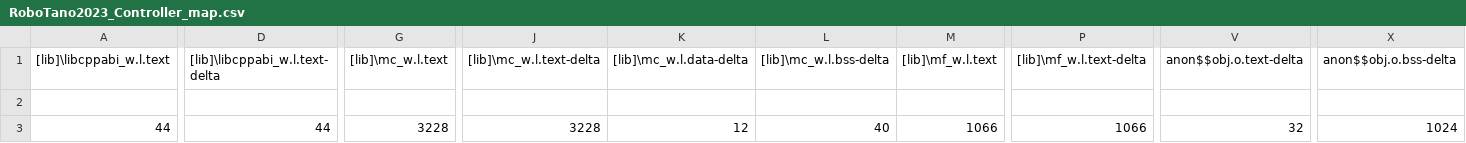
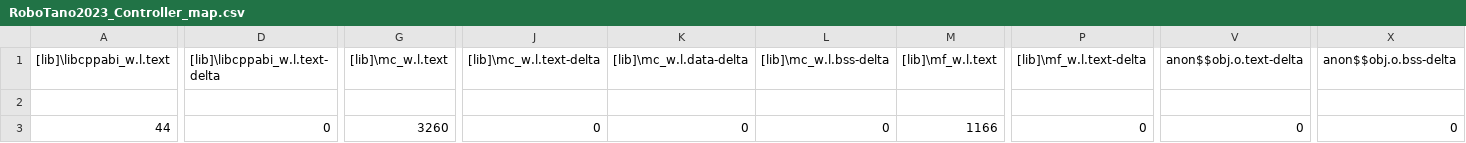
Before and after one commit to TNCT-Mechatech/RoboTano2023_Controller, a CSV file: BUILD/NUCLEO_F303K8/ARMC6/RoboTano2023_Controller_map.csv, drawn as a sheet; only a part is shown, gaps mark what is left out; the diff covers the shown part only; the diff names each change by its address in the sheet, - before the commit and + after, or states it on an @@ line.

```diff
--- a/BUILD/NUCLEO_F303K8/ARMC6/RoboTano2023_Controller_map.csv
+++ b/BUILD/NUCLEO_F303K8/ARMC6/RoboTano2023_Controller_map.csv
-D3 ([lib]\libcppabi_w.l.text-delta): 44
+D3 ([lib]\libcppabi_w.l.text-delta): 0
-G3 ([lib]\mc_w.l.text): 3228
+G3 ([lib]\mc_w.l.text): 3260
-J3 ([lib]\mc_w.l.text-delta): 3228
+J3 ([lib]\mc_w.l.text-delta): 0
-K3 ([lib]\mc_w.l.data-delta): 12
+K3 ([lib]\mc_w.l.data-delta): 0
-L3 ([lib]\mc_w.l.bss-delta): 40
+L3 ([lib]\mc_w.l.bss-delta): 0
-M3 ([lib]\mf_w.l.text): 1066
+M3 ([lib]\mf_w.l.text): 1166
-P3 ([lib]\mf_w.l.text-delta): 1066
+P3 ([lib]\mf_w.l.text-delta): 0
-V3 (anon$$obj.o.text-delta): 32
+V3 (anon$$obj.o.text-delta): 0
-X3 (anon$$obj.o.bss-delta): 1024
+X3 (anon$$obj.o.bss-delta): 0
```
Also changed, not shown: 24 edited cells elsewhere in this file, 8 other files.
